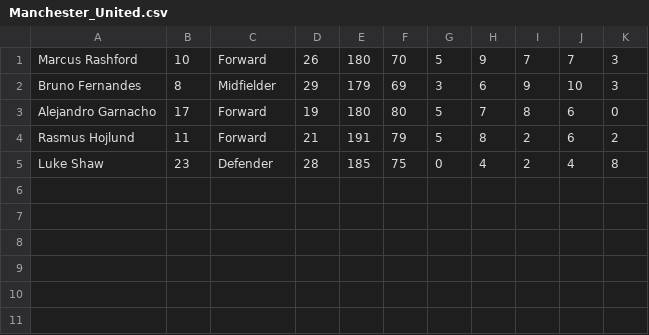
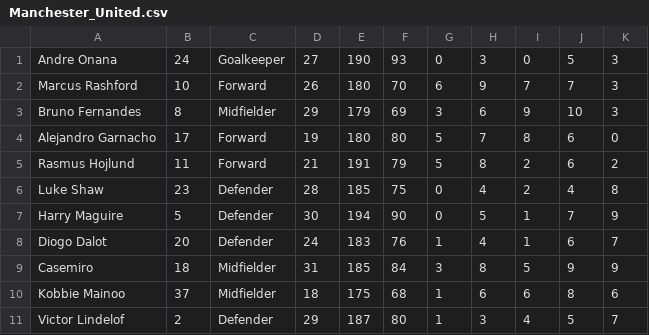
Before and after one commit to CristhyanPerez/Programming-Skills-Level2, a CSV file: Manchester_United.csv, drawn as a sheet.

Commit message:
Update Ex03 - Management system - Main structure completed. Exit option added. Values update function completed

```diff
--- a/Manchester_United.csv
+++ b/Manchester_United.csv
@@ -1,2 +1,3 @@
-Marcus Rashford,10,Forward,26,180,70,5,9,7,7,3
+Andre Onana,24,Goalkeeper,27,190,93,0,3,0,5,3
+Marcus Rashford,10,Forward,26,180,70,6,9,7,7,3
 Bruno Fernandes,8,Midfielder,29,179,69,3,6,9,10,3
@@ -5 +6,6 @@ Rasmus Hojlund,11,Forward,21,191,79,5,8,2,6,2
 Luke Shaw,23,Defender,28,185,75,0,4,2,4,8
+Harry Maguire,5,Defender,30,194,90,0,5,1,7,9
+Diogo Dalot,20,Defender,24,183,76,1,4,1,6,7
+Casemiro,18,Midfielder,31,185,84,3,8,5,9,9
+Kobbie Mainoo,37,Midfielder,18,175,68,1,6,6,8,6
+Victor Lindelof,2,Defender,29,187,80,1,3,4,5,7
```
Also changed, not shown: 1 other file.
